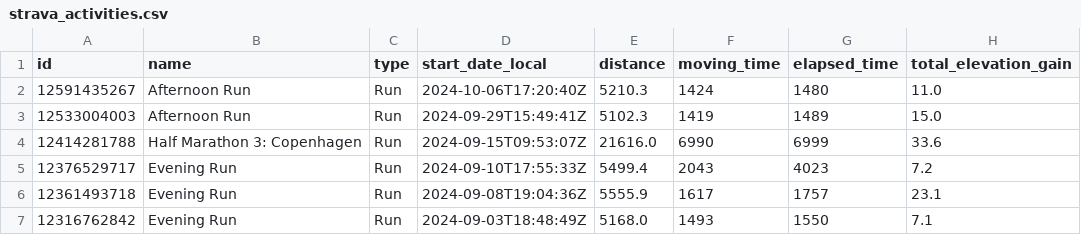
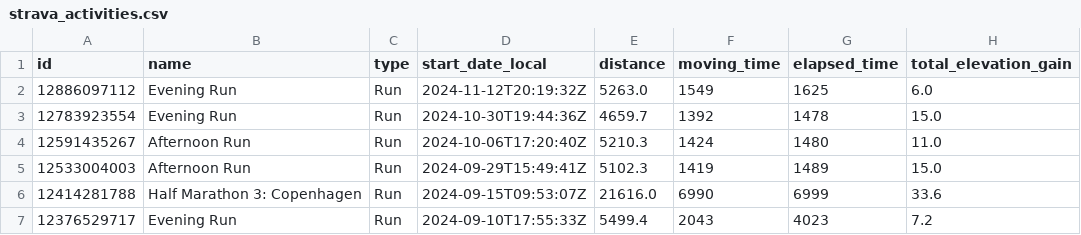
Before and after one commit to nicosrp/stravainsights, a CSV file: strava_activities.csv, drawn as a sheet; only a part is shown; the shorter side is filled out with more unchanged rows.

```diff
--- a/strava_activities.csv
+++ b/strava_activities.csv
@@ -1,2 +1,4 @@
 id,name,type,start_date_local,distance,moving_time,elapsed_time,total_elevation_gain
+12886097112,Evening Run,Run,2024-11-12T20:19:32Z,5263.0,1549,1625,6.0
+12783923554,Evening Run,Run,2024-10-30T19:44:36Z,4659.7,1392,1478,15.0
 12591435267,Afternoon Run,Run,2024-10-06T17:20:40Z,5210.3,1424,1480,11.0
```
Also changed, not shown: 7 other files.
